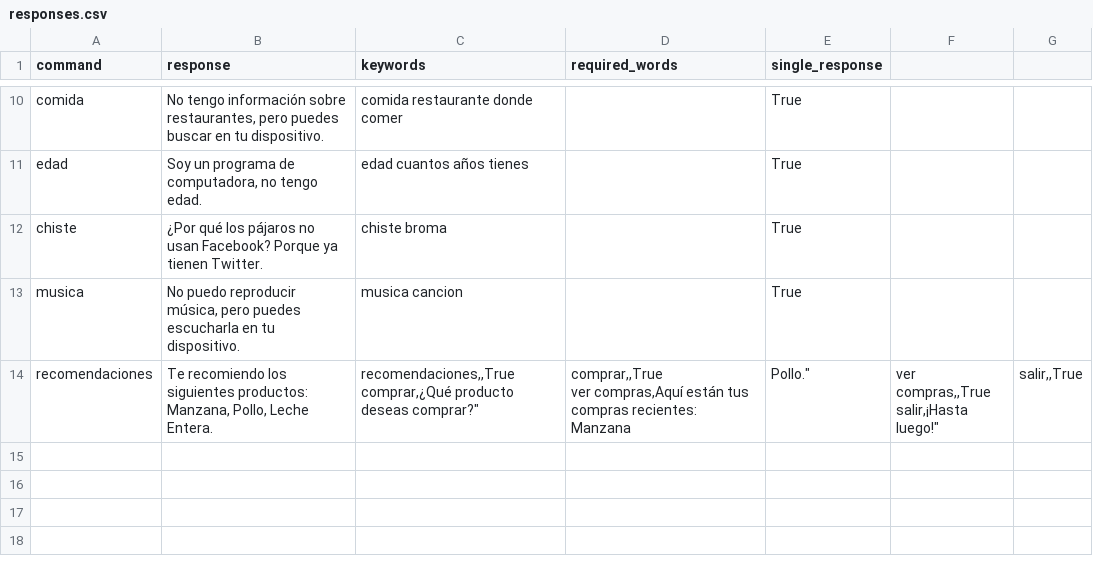
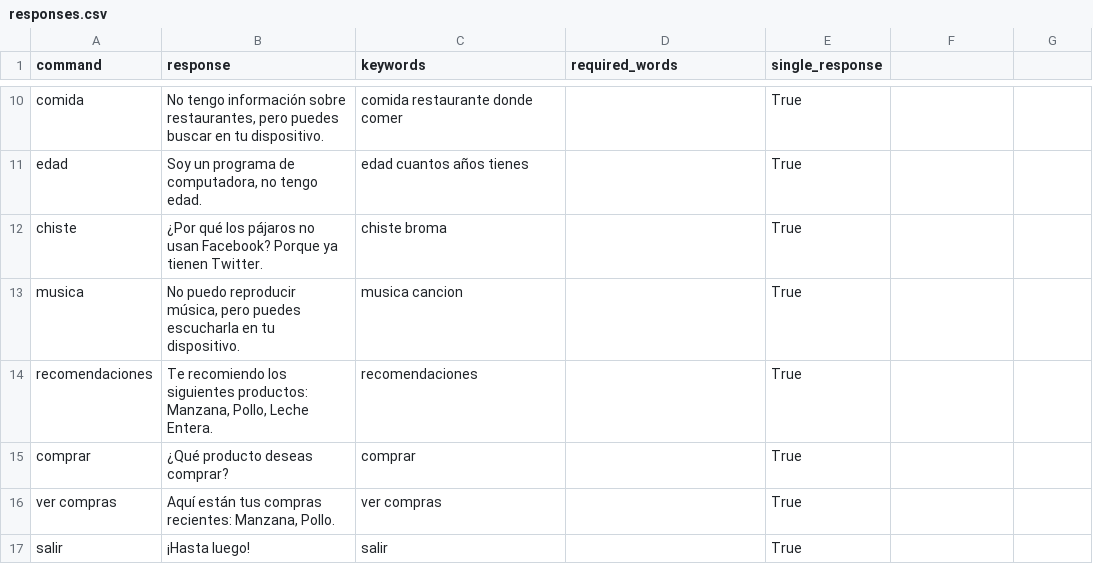
Before and after one commit to JulianB0315/super_market_py, a CSV file: chatbot-project-1/src/bot/responses.csv, drawn as a sheet; only a part is shown, gaps mark what is left out.

Commit message:
Update responses.csv

```diff
--- a/chatbot-project-1/src/bot/responses.csv
+++ b/chatbot-project-1/src/bot/responses.csv
@@ -13,6 +13,5 @@ chiste,"¿Por qué los pájaros no usan Facebook? Porque ya tienen Twitter.","ch
 musica,"No puedo reproducir música, pero puedes escucharla en tu dispositivo.","musica cancion",,True
-recomendaciones,"Te recomiendo los siguientes productos: Manzana, Pollo, Leche Entera.","recomendaciones,,True
-comprar,"¿Qué producto deseas comprar?","comprar,,True
-ver compras,"Aquí están tus compras recientes: Manzana, Pollo.","ver compras,,True
-salir,"¡Hasta luego!","salir,,True
-
+recomendaciones,"Te recomiendo los siguientes productos: Manzana, Pollo, Leche Entera.","recomendaciones",,True
+comprar,"¿Qué producto deseas comprar?","comprar",,True
+ver compras,"Aquí están tus compras recientes: Manzana, Pollo.","ver compras",,True
+salir,"¡Hasta luego!","salir",,True
```
